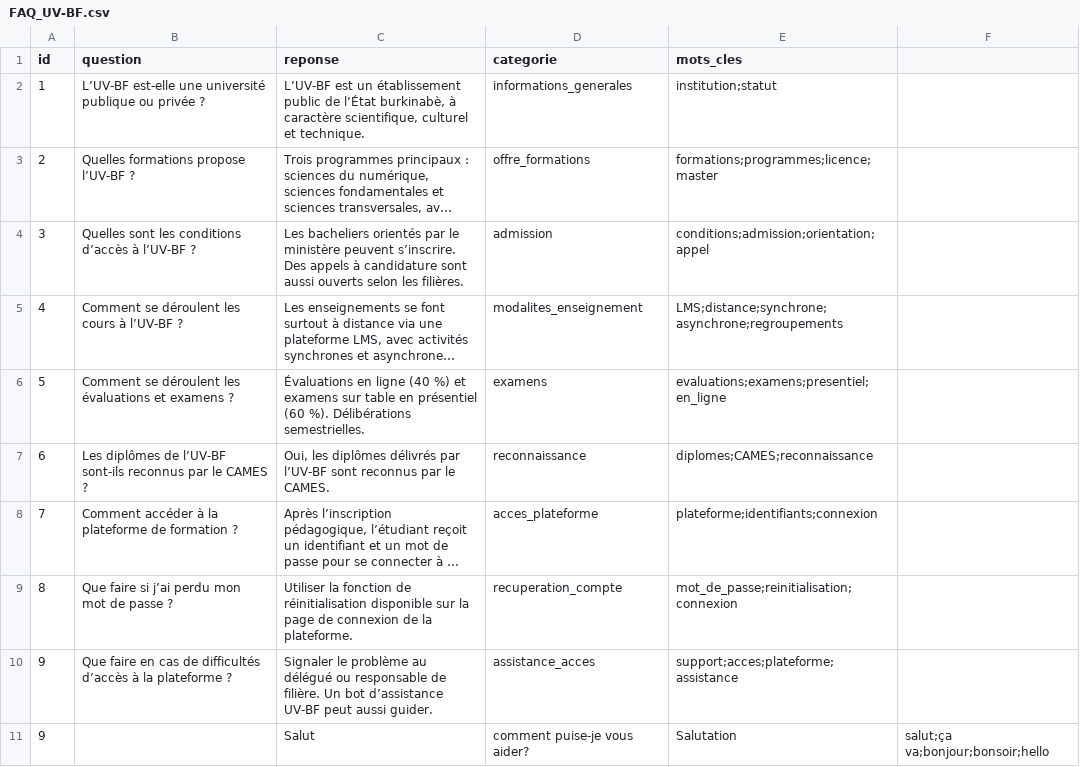
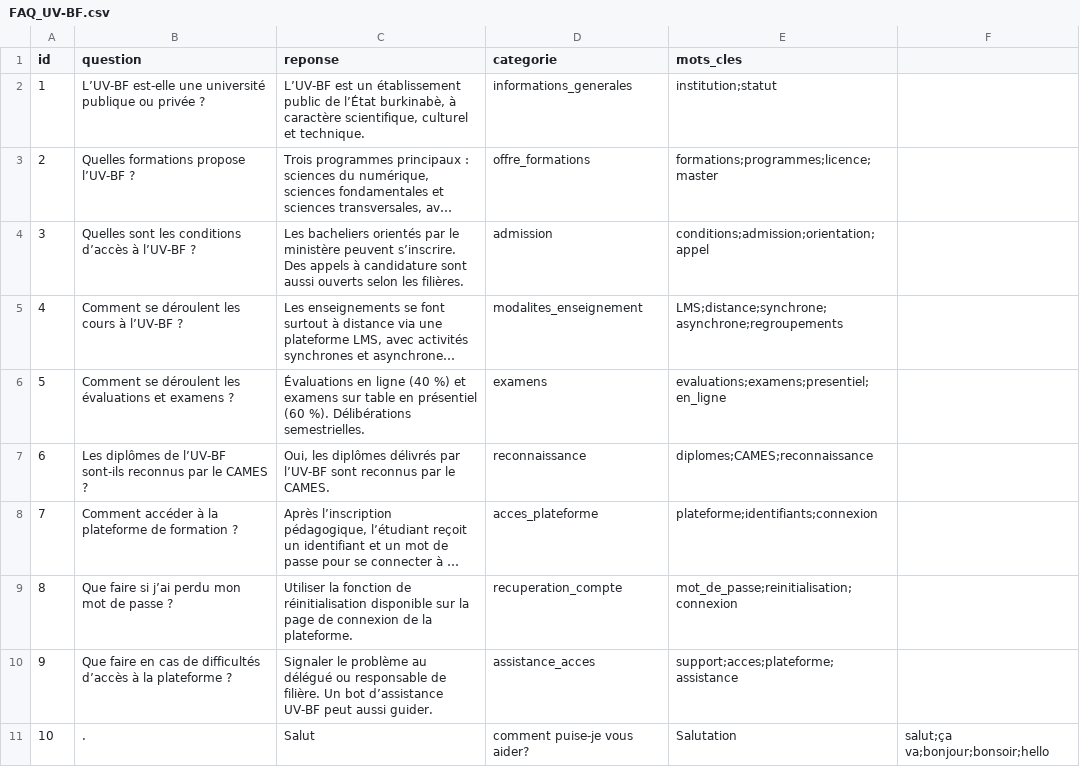
Before and after one commit to iKIENDREBEOGO1/UNV_FAQ, a CSV file: data/FAQ_UV-BF.csv, drawn as a sheet; long unchanged cells end in ….

Commit message:
Update FAQ_UV-BF.csv

```diff
--- a/data/FAQ_UV-BF.csv
+++ b/data/FAQ_UV-BF.csv
@@ -10,2 +10,2 @@ id,question,reponse,categorie,mots_cles
 9,Que faire en cas de difficultés d’accès à la plateforme ?,Signaler le problème au délégué ou responsable de filière. Un bot d’assistance UV-BF peut aussi guider.,assistance_acces,support;acces;plateforme;assistance
-9," ",Salut, comment puise-je vous aider?,Salutation,salut;ça va;bonjour;bonsoir;hello
+10,".",Salut, comment puise-je vous aider?,Salutation,salut;ça va;bonjour;bonsoir;hello
```
